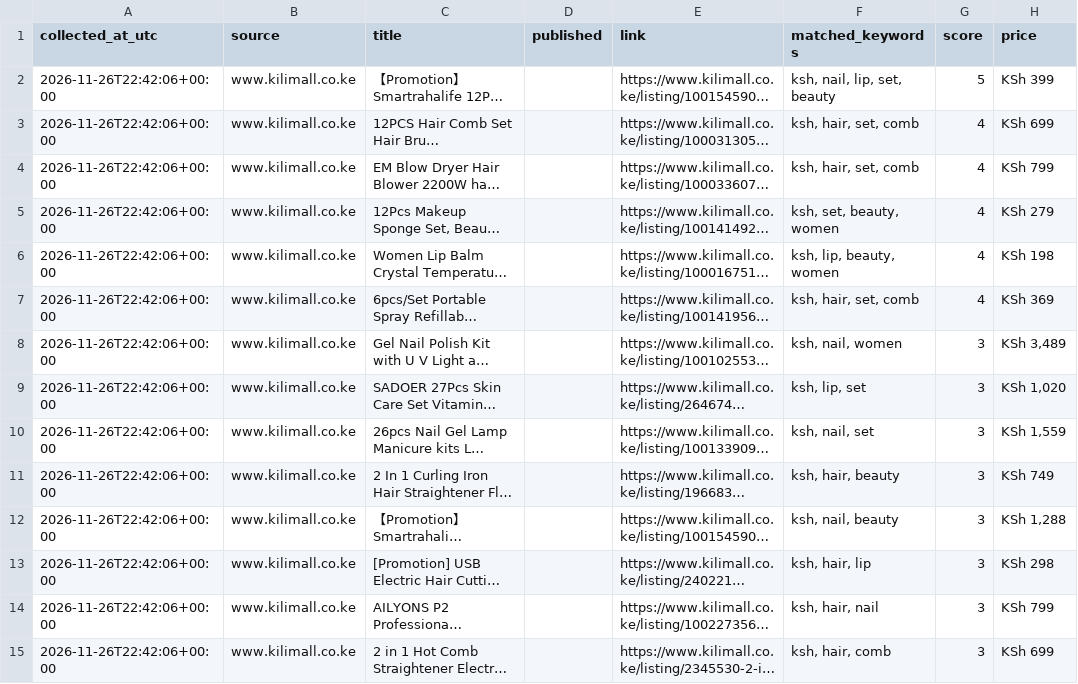
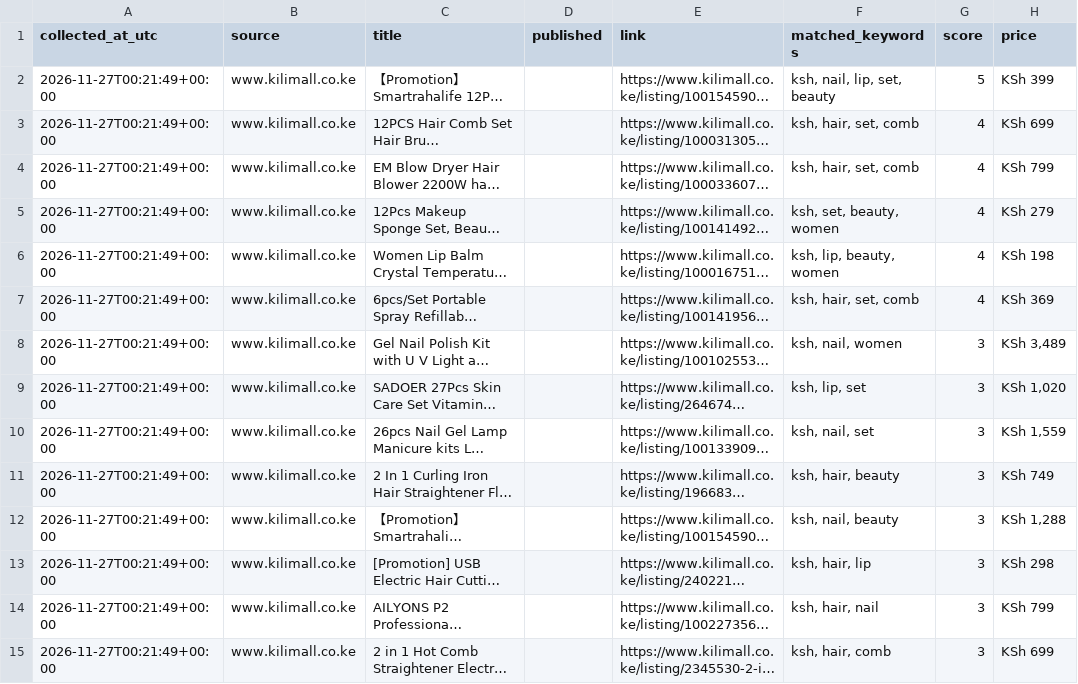
Before and after one commit to princehumphrey740-wq/deals, a CSV file: content_ideas-category-health-beauty.csv, drawn as a sheet; only a part is shown; long unchanged cells end in …; the diff covers the shown part only; the diff names each change by its address in the sheet, - before the commit and + after, or states it on an @@ line.

Commit message:
Update content_ideas-category-health-beauty.csv - 27 Nov 2026 03:21

```diff
--- a/content_ideas-category-health-beauty.csv
+++ b/content_ideas-category-health-beauty.csv
-A2:A15 (collected_at_utc): 2026-11-26T22:42:06+00:00
+A2:A15 (collected_at_utc): 2026-11-27T00:21:49+00:00
```
Also changed, not shown: 23 edited cells elsewhere in this file.
